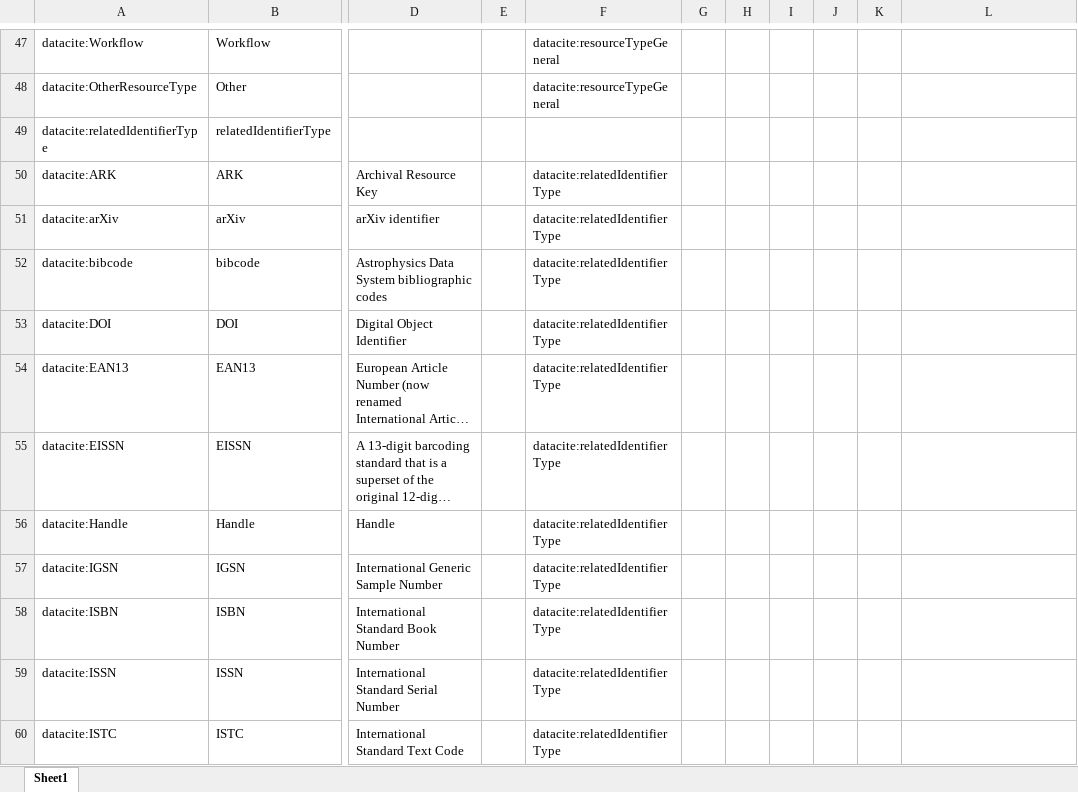
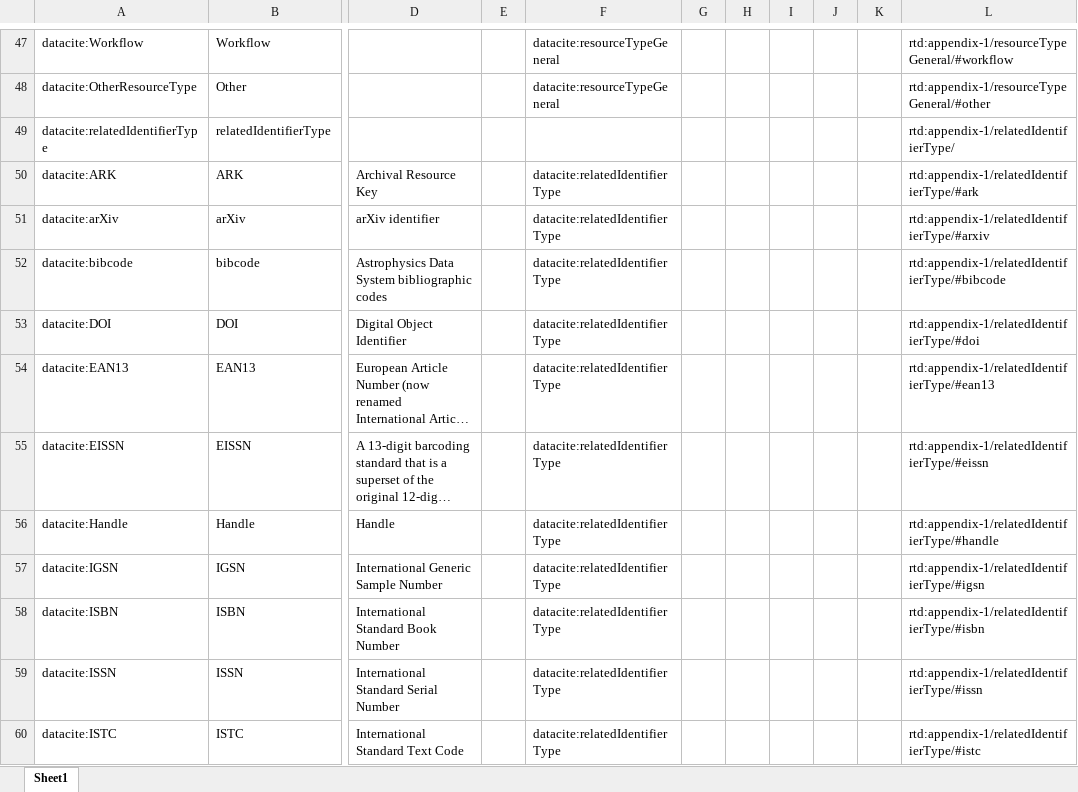
Before and after one commit to KellyStathis/datacite-controlled-vocabularies, an Excel workbook: vocabularies/vocabulary.xlsx, sheet Sheet1, drawn as a sheet; only a part is shown, gaps mark what is left out; long unchanged cells end in …; values as stored, in another font and other column widths than the file's, no borders; the diff covers the shown part only; the diff names each change by its address in the sheet, - before the commit and + after, or states it on an @@ line.

```diff
--- a/vocabularies/vocabulary.xlsx (sheet Sheet1)
+++ b/vocabularies/vocabulary.xlsx (sheet Sheet1)
-L47: (empty)
+L47: rtd:appendix-1/resourceTypeGeneral/#workflow
-L48: (empty)
+L48: rtd:appendix-1/resourceTypeGeneral/#other
-L49: (empty)
+L49: rtd:appendix-1/relatedIdentifierType/
-L50: (empty)
+L50: rtd:appendix-1/relatedIdentifierType/#ark
-L51: (empty)
+L51: rtd:appendix-1/relatedIdentifierType/#arxiv
-L52: (empty)
+L52: rtd:appendix-1/relatedIdentifierType/#bibcode
-L53: (empty)
+L53: rtd:appendix-1/relatedIdentifierType/#doi
-L54: (empty)
+L54: rtd:appendix-1/relatedIdentifierType/#ean13
-L55: (empty)
+L55: rtd:appendix-1/relatedIdentifierType/#eissn
-L56: (empty)
+L56: rtd:appendix-1/relatedIdentifierType/#handle
-L57: (empty)
+L57: rtd:appendix-1/relatedIdentifierType/#igsn
-L58: (empty)
+L58: rtd:appendix-1/relatedIdentifierType/#isbn
-L59: (empty)
+L59: rtd:appendix-1/relatedIdentifierType/#issn
-L60: (empty)
+L60: rtd:appendix-1/relatedIdentifierType/#istc
```
Also changed, not shown: 133 edited cells elsewhere in this sheet, 2 other files.
